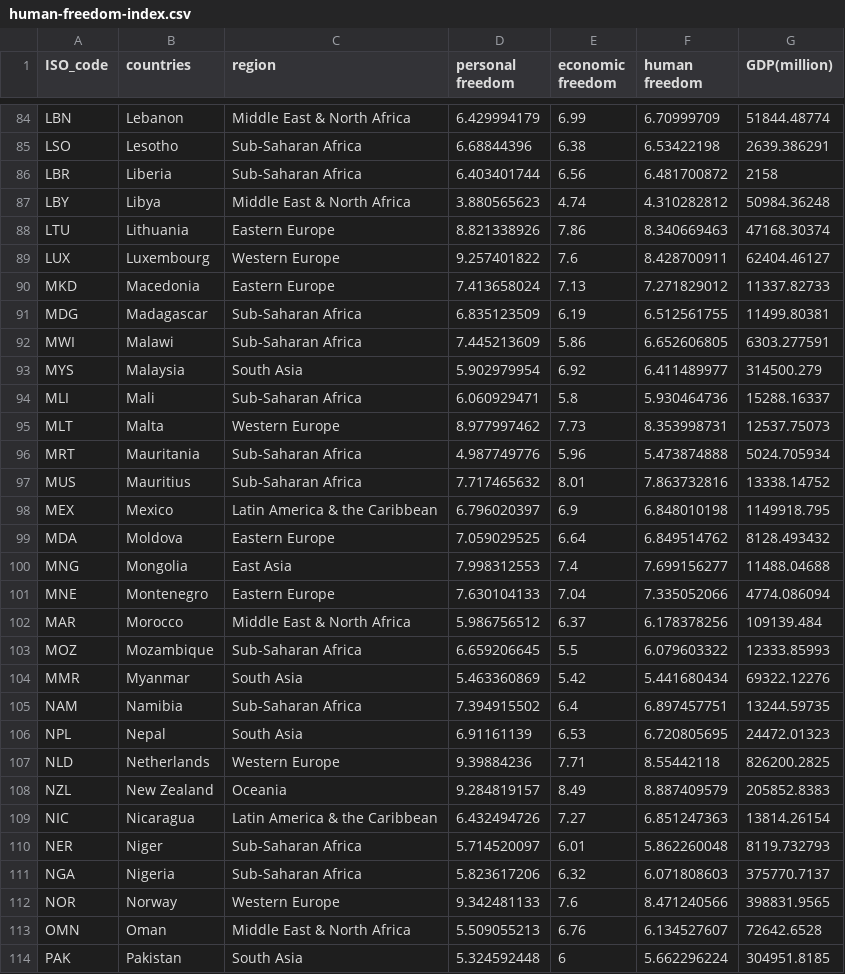
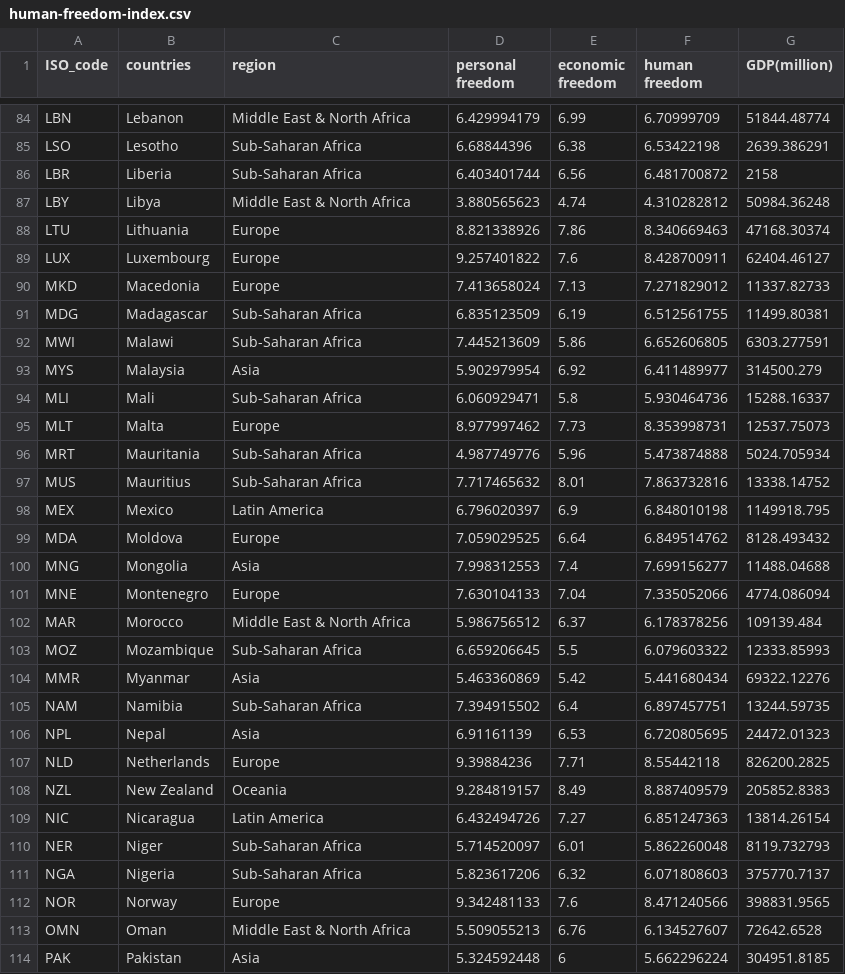
Before and after one commit to juniorworld/python-workshop, a CSV file: doc/human-freedom-index.csv, drawn as a sheet; only a part is shown, gaps mark what is left out; the diff covers the shown part only.

```diff
--- a/doc/human-freedom-index.csv
+++ b/doc/human-freedom-index.csv
@@ -87,28 +87,28 @@ LBR,Liberia,Sub-Saharan Africa,6.403401744,6.56,6.481700872,2158
 LBY,Libya,Middle East & North Africa,3.880565623,4.74,4.310282812,50984.36248
-LTU,Lithuania,Eastern Europe,8.821338926,7.86,8.340669463,47168.30374
-LUX,Luxembourg,Western Europe,9.257401822,7.6,8.428700911,62404.46127
-MKD,Macedonia,Eastern Europe,7.413658024,7.13,7.271829012,11337.82733
+LTU,Lithuania,Europe,8.821338926,7.86,8.340669463,47168.30374
+LUX,Luxembourg,Europe,9.257401822,7.6,8.428700911,62404.46127
+MKD,Macedonia,Europe,7.413658024,7.13,7.271829012,11337.82733
 MDG,Madagascar,Sub-Saharan Africa,6.835123509,6.19,6.512561755,11499.80381
 MWI,Malawi,Sub-Saharan Africa,7.445213609,5.86,6.652606805,6303.277591
-MYS,Malaysia,South Asia,5.902979954,6.92,6.411489977,314500.279
+MYS,Malaysia,Asia,5.902979954,6.92,6.411489977,314500.279
 MLI,Mali,Sub-Saharan Africa,6.060929471,5.8,5.930464736,15288.16337
-MLT,Malta,Western Europe,8.977997462,7.73,8.353998731,12537.75073
+MLT,Malta,Europe,8.977997462,7.73,8.353998731,12537.75073
 MRT,Mauritania,Sub-Saharan Africa,4.987749776,5.96,5.473874888,5024.705934
 MUS,Mauritius,Sub-Saharan Africa,7.717465632,8.01,7.863732816,13338.14752
-MEX,Mexico,Latin America & the Caribbean,6.796020397,6.9,6.848010198,1149918.795
-MDA,Moldova,Eastern Europe,7.059029525,6.64,6.849514762,8128.493432
-MNG,Mongolia,East Asia,7.998312553,7.4,7.699156277,11488.04688
-MNE,Montenegro,Eastern Europe,7.630104133,7.04,7.335052066,4774.086094
+MEX,Mexico,Latin America,6.796020397,6.9,6.848010198,1149918.795
+MDA,Moldova,Europe,7.059029525,6.64,6.849514762,8128.493432
+MNG,Mongolia,Asia,7.998312553,7.4,7.699156277,11488.04688
+MNE,Montenegro,Europe,7.630104133,7.04,7.335052066,4774.086094
 MAR,Morocco,Middle East & North Africa,5.986756512,6.37,6.178378256,109139.484
 MOZ,Mozambique,Sub-Saharan Africa,6.659206645,5.5,6.079603322,12333.85993
-MMR,Myanmar,South Asia,5.463360869,5.42,5.441680434,69322.12276
+MMR,Myanmar,Asia,5.463360869,5.42,5.441680434,69322.12276
 NAM,Namibia,Sub-Saharan Africa,7.394915502,6.4,6.897457751,13244.59735
-NPL,Nepal,South Asia,6.91161139,6.53,6.720805695,24472.01323
-NLD,Netherlands,Western Europe,9.39884236,7.71,8.55442118,826200.2825
+NPL,Nepal,Asia,6.91161139,6.53,6.720805695,24472.01323
+NLD,Netherlands,Europe,9.39884236,7.71,8.55442118,826200.2825
 NZL,New Zealand,Oceania,9.284819157,8.49,8.887409579,205852.8383
-NIC,Nicaragua,Latin America & the Caribbean,6.432494726,7.27,6.851247363,13814.26154
+NIC,Nicaragua,Latin America,6.432494726,7.27,6.851247363,13814.26154
 NER,Niger,Sub-Saharan Africa,5.714520097,6.01,5.862260048,8119.732793
 NGA,Nigeria,Sub-Saharan Africa,5.823617206,6.32,6.071808603,375770.7137
-NOR,Norway,Western Europe,9.342481133,7.6,8.471240566,398831.9565
+NOR,Norway,Europe,9.342481133,7.6,8.471240566,398831.9565
 OMN,Oman,Middle East & North Africa,5.509055213,6.76,6.134527607,72642.6528
-PAK,Pakistan,South Asia,5.324592448,6,5.662296224,304951.8185
+PAK,Pakistan,Asia,5.324592448,6,5.662296224,304951.8185
```
Also changed, not shown: 77 edited cells elsewhere in this file.
